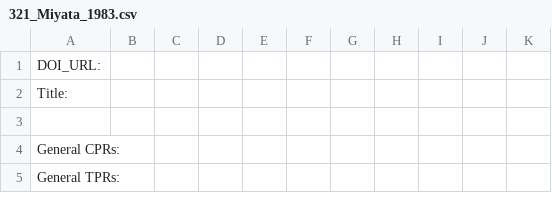
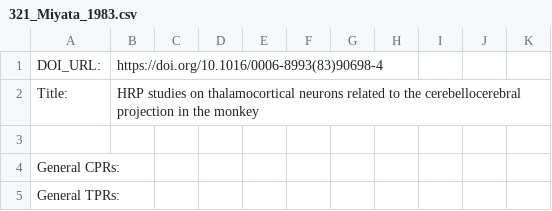
Before and after one commit to INM-6/ThaCoMac, a CSV file: mapping/321_Miyata_1983.csv, drawn as a sheet; only a part is shown; the diff covers the shown part only.

```diff
--- a/mapping/321_Miyata_1983.csv
+++ b/mapping/321_Miyata_1983.csv
@@ -1,3 +1,3 @@
-"DOI_URL:"										
-"Title:"										
+DOI_URL:	https://doi.org/10.1016/0006-8993(83)90698-4									
+Title:	HRP studies on thalamocortical neurons related to the cerebellocerebral projection in the monkey									
 										
```
Also changed, not shown: 36 added rows elsewhere in this file, 5 other files.
